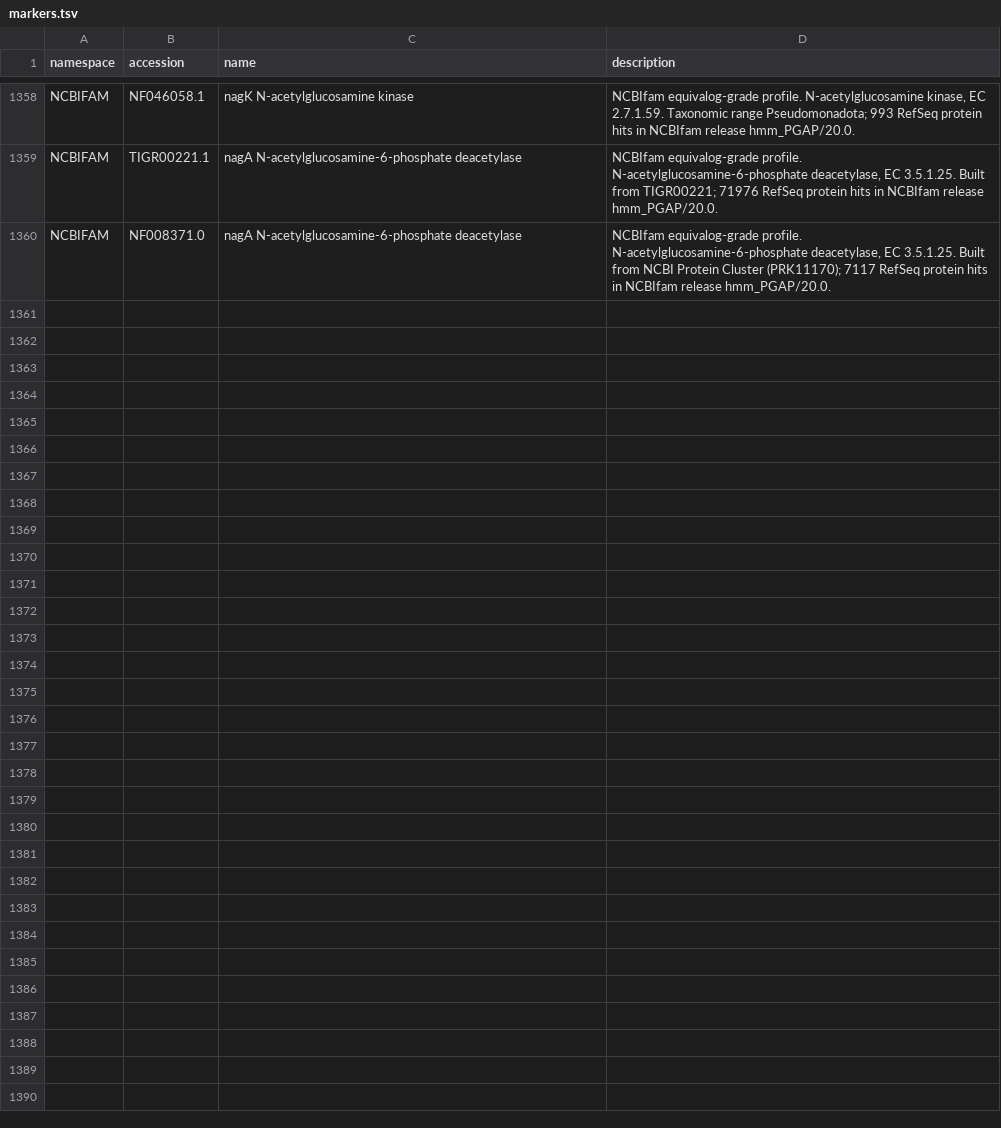
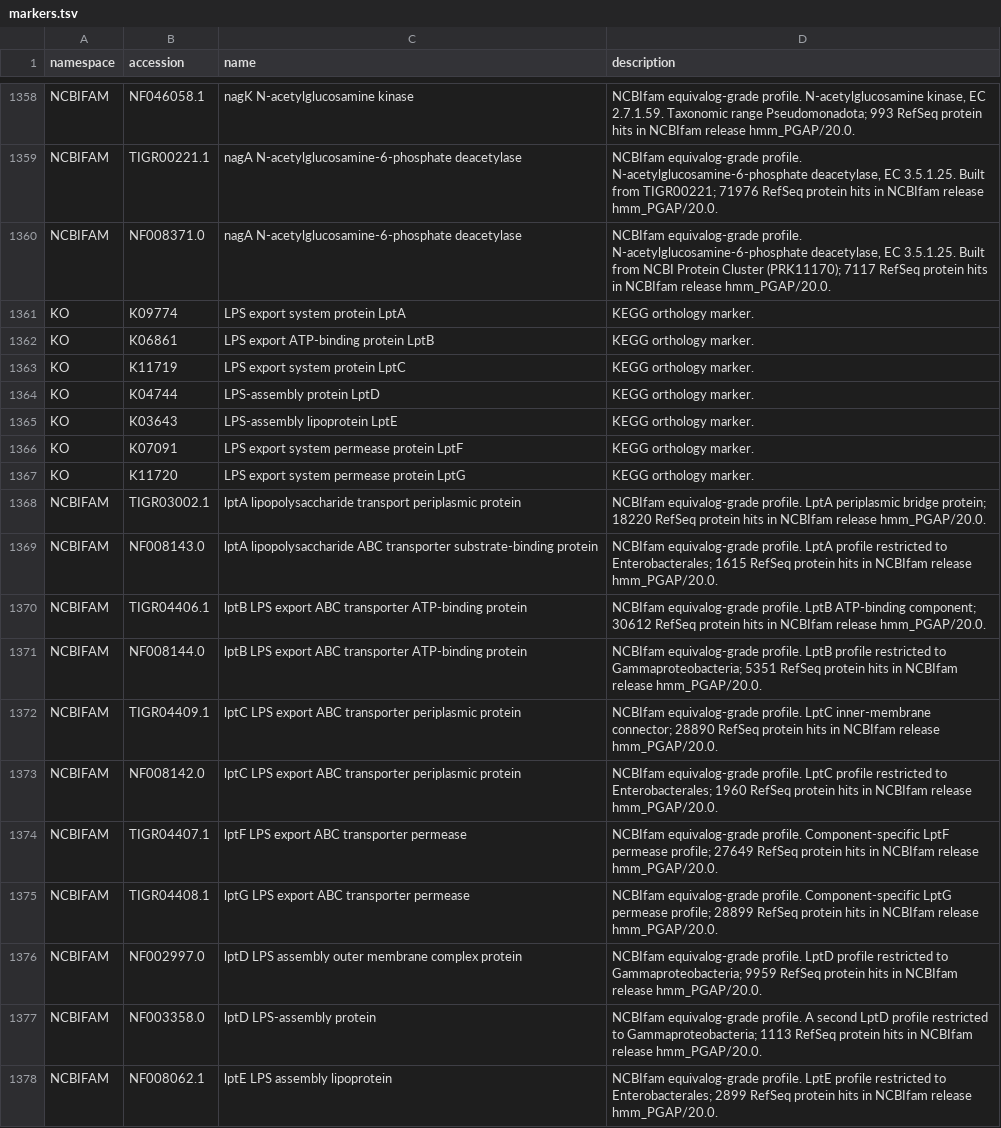
Before and after one commit to alberdilab/gifter, a TSV file: inst/extdata/database-source/markers.tsv, drawn as a sheet; only a part is shown, gaps mark what is left out.

```diff
--- a/inst/extdata/database-source/markers.tsv
+++ b/inst/extdata/database-source/markers.tsv
@@ -1360 +1360,19 @@ NCBIFAM	TIGR00221.1	nagA N-acetylglucosamine-6-phosphate deacetylase	NCBIfam equ
 NCBIFAM	NF008371.0	nagA N-acetylglucosamine-6-phosphate deacetylase	NCBIfam equivalog-grade profile. N-acetylglucosamine-6-phosphate deacetylase, EC 3.5.1.25. Built from NCBI Protein Cluster (PRK11170); 7117 RefSeq protein hits in NCBIfam release hmm_PGAP/20.0.
+KO	K09774	LPS export system protein LptA	KEGG orthology marker.
+KO	K06861	LPS export ATP-binding protein LptB	KEGG orthology marker.
+KO	K11719	LPS export system protein LptC	KEGG orthology marker.
+KO	K04744	LPS-assembly protein LptD	KEGG orthology marker.
+KO	K03643	LPS-assembly lipoprotein LptE	KEGG orthology marker.
+KO	K07091	LPS export system permease protein LptF	KEGG orthology marker.
+KO	K11720	LPS export system permease protein LptG	KEGG orthology marker.
+NCBIFAM	TIGR03002.1	lptA lipopolysaccharide transport periplasmic protein	NCBIfam equivalog-grade profile. LptA periplasmic bridge protein; 18220 RefSeq protein hits in NCBIfam release hmm_PGAP/20.0.
+NCBIFAM	NF008143.0	lptA lipopolysaccharide ABC transporter substrate-binding protein	NCBIfam equivalog-grade profile. LptA profile restricted to Enterobacterales; 1615 RefSeq protein hits in NCBIfam release hmm_PGAP/20.0.
+NCBIFAM	TIGR04406.1	lptB LPS export ABC transporter ATP-binding protein	NCBIfam equivalog-grade profile. LptB ATP-binding component; 30612 RefSeq protein hits in NCBIfam release hmm_PGAP/20.0.
+NCBIFAM	NF008144.0	lptB LPS export ABC transporter ATP-binding protein	NCBIfam equivalog-grade profile. LptB profile restricted to Gammaproteobacteria; 5351 RefSeq protein hits in NCBIfam release hmm_PGAP/20.0.
+NCBIFAM	TIGR04409.1	lptC LPS export ABC transporter periplasmic protein	NCBIfam equivalog-grade profile. LptC inner-membrane connector; 28890 RefSeq protein hits in NCBIfam release hmm_PGAP/20.0.
+NCBIFAM	NF008142.0	lptC LPS export ABC transporter periplasmic protein	NCBIfam equivalog-grade profile. LptC profile restricted to Enterobacterales; 1960 RefSeq protein hits in NCBIfam release hmm_PGAP/20.0.
+NCBIFAM	TIGR04407.1	lptF LPS export ABC transporter permease	NCBIfam equivalog-grade profile. Component-specific LptF permease profile; 27649 RefSeq protein hits in NCBIfam release hmm_PGAP/20.0.
+NCBIFAM	TIGR04408.1	lptG LPS export ABC transporter permease	NCBIfam equivalog-grade profile. Component-specific LptG permease profile; 28899 RefSeq protein hits in NCBIfam release hmm_PGAP/20.0.
+NCBIFAM	NF002997.0	lptD LPS assembly outer membrane complex protein	NCBIfam equivalog-grade profile. LptD profile restricted to Gammaproteobacteria; 9959 RefSeq protein hits in NCBIfam release hmm_PGAP/20.0.
+NCBIFAM	NF003358.0	lptD LPS-assembly protein	NCBIfam equivalog-grade profile. A second LptD profile restricted to Gammaproteobacteria; 1113 RefSeq protein hits in NCBIfam release hmm_PGAP/20.0.
+NCBIFAM	NF008062.1	lptE LPS assembly lipoprotein	NCBIfam equivalog-grade profile. LptE profile restricted to Enterobacterales; 2899 RefSeq protein hits in NCBIfam release hmm_PGAP/20.0.
```
Also changed, not shown: inst/extdata/database-source/database_changes.tsv, inst/extdata/database-source/gifts.tsv, 21 other files.
